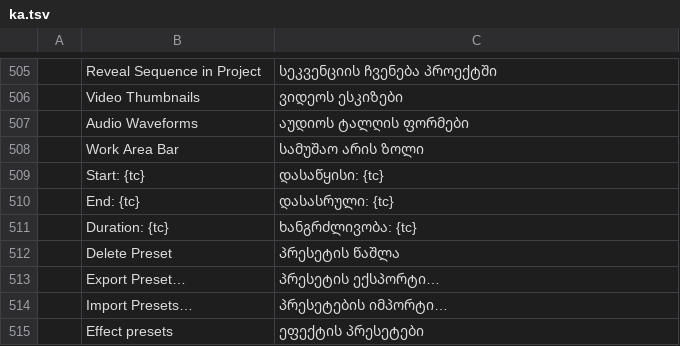
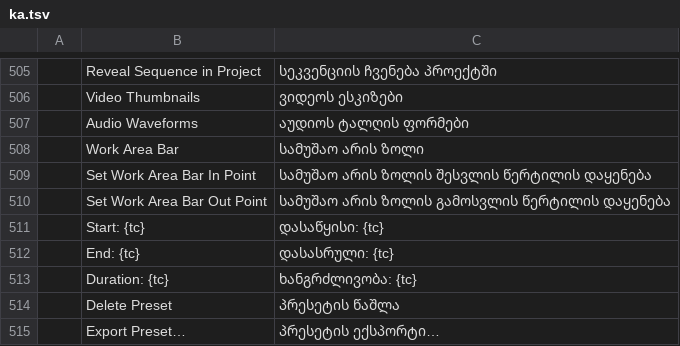
Before and after one commit to devius/filmcraft, a TSV file: crates/ui-egui/src/i18n/ka.tsv, drawn as a sheet; only a part is shown, gaps mark what is left out; the shorter side is filled out with more unchanged rows; the diff names each change by its address in the sheet, - before the commit and + after, or states it on an @@ line.

```diff
--- a/crates/ui-egui/src/i18n/ka.tsv
+++ b/crates/ui-egui/src/i18n/ka.tsv
+row 509:  | Set Work Area Bar In Point | სამუშაო არის ზოლის შესვლის წერტილის დაყენება
+row 510:  | Set Work Area Bar Out Point | სამუშაო არის ზოლის გამოსვლის წერტილის დაყენება
```
